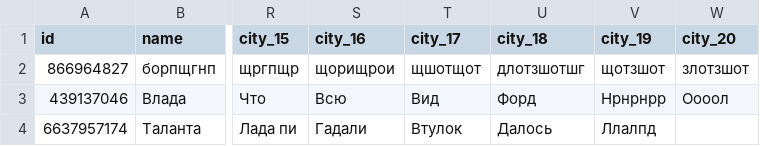
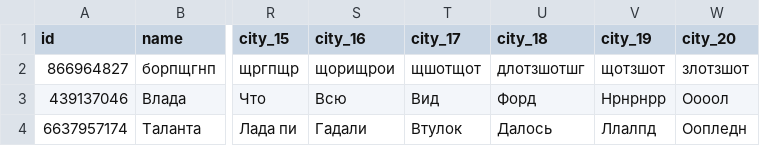
Before and after one commit to muzredmaksimov-dot/MIR_GAME, a CSV file: mir_game_results.csv, drawn as a sheet; only a part is shown, gaps mark what is left out; the diff names each change by its address in the sheet, - before the commit and + after, or states it on an @@ line.

Commit message:
update results

```diff
--- a/mir_game_results.csv
+++ b/mir_game_results.csv
-W4 (city_20): (empty)
+W4 (city_20): Оопледн
```
